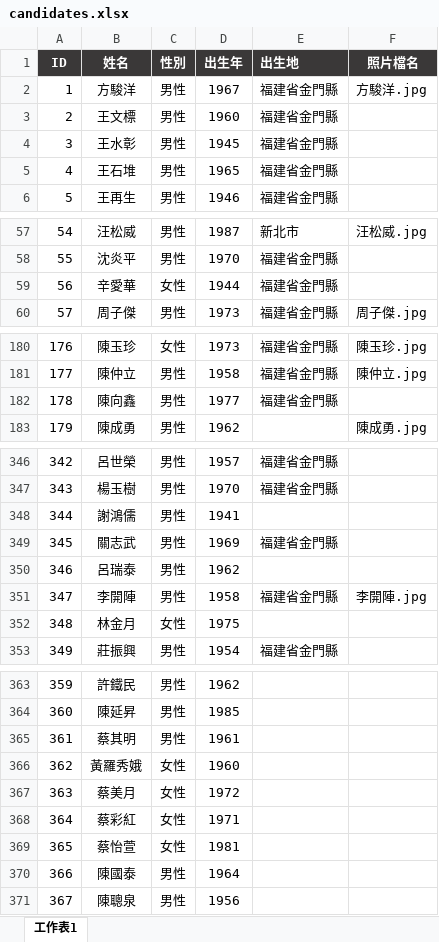
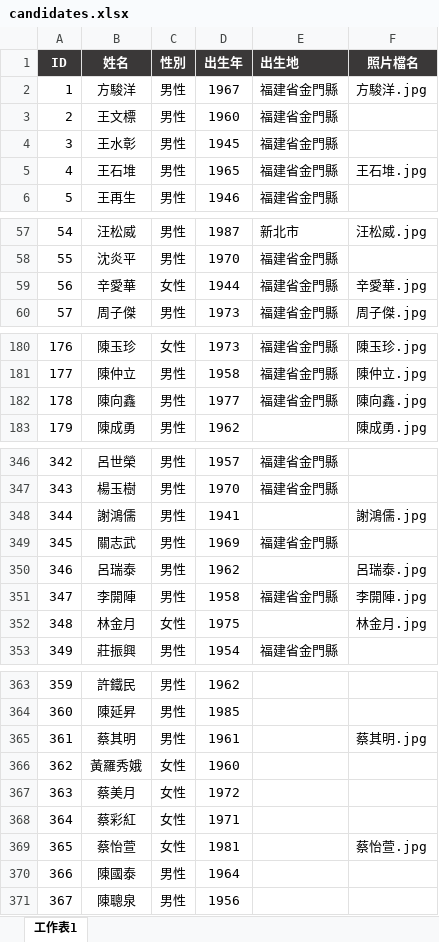
Before and after one commit to cyh0521/km-election, an Excel workbook: candidates.xlsx, sheet 工作表1, drawn as a sheet; only a part is shown, gaps mark what is left out; values as stored, in another font and other column widths than the file's, no borders; the diff covers the shown part only; the diff names each change by its address in the sheet, - before the commit and + after, or states it on an @@ line.

```diff
--- a/candidates.xlsx (sheet 工作表1)
+++ b/candidates.xlsx (sheet 工作表1)
-F5 (照片檔名): (empty)
+F5 (照片檔名): 王石堆.jpg
-F59 (照片檔名): (empty)
+F59 (照片檔名): 辛愛華.jpg
-F182 (照片檔名): (empty)
+F182 (照片檔名): 陳向鑫.jpg
-F348 (照片檔名): (empty)
+F348 (照片檔名): 謝鴻儒.jpg
-F350 (照片檔名): (empty)
+F350 (照片檔名): 呂瑞泰.jpg
-F352 (照片檔名): (empty)
+F352 (照片檔名): 林金月.jpg
-F365 (照片檔名): (empty)
+F365 (照片檔名): 蔡其明.jpg
-F369 (照片檔名): (empty)
+F369 (照片檔名): 蔡怡萱.jpg
```
Also changed, not shown: 6 edited cells elsewhere in this sheet, 1 other file.
